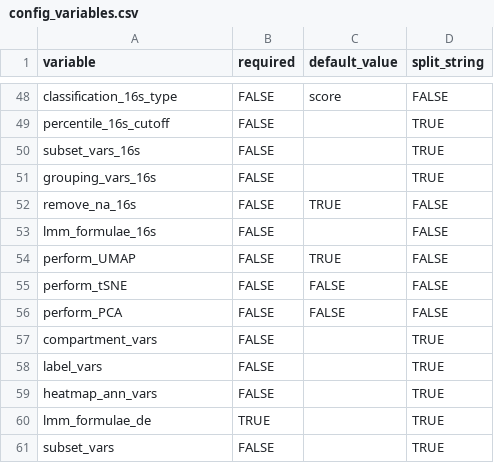
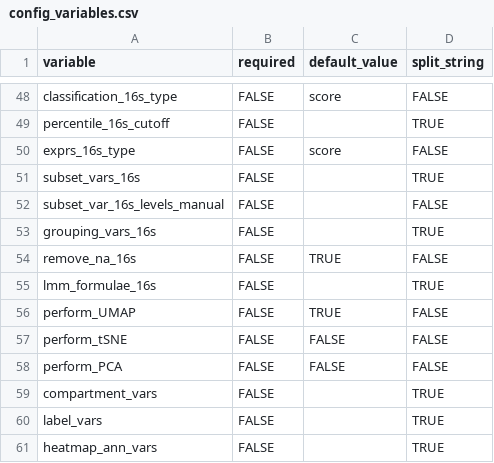
Before and after one commit to alonzowolfram/bisant-geo, a CSV file: config_variables.csv, drawn as a sheet; only a part is shown, gaps mark what is left out; the shorter side is filled out with more unchanged rows.

Commit message:
Bug fix: split 16S LMM formulae by commas

```diff
--- a/config_variables.csv
+++ b/config_variables.csv
@@ -49,6 +49,8 @@ classification_16s_type,FALSE,score,FALSE
 percentile_16s_cutoff,FALSE,,TRUE
+exprs_16s_type,FALSE,score,FALSE
 subset_vars_16s,FALSE,,TRUE
+subset_var_16s_levels_manual,FALSE,,FALSE
 grouping_vars_16s,FALSE,,TRUE
 remove_na_16s,FALSE,TRUE,FALSE
-lmm_formulae_16s,FALSE,,FALSE
+lmm_formulae_16s,FALSE,,TRUE
 perform_UMAP,FALSE,TRUE,FALSE
```
